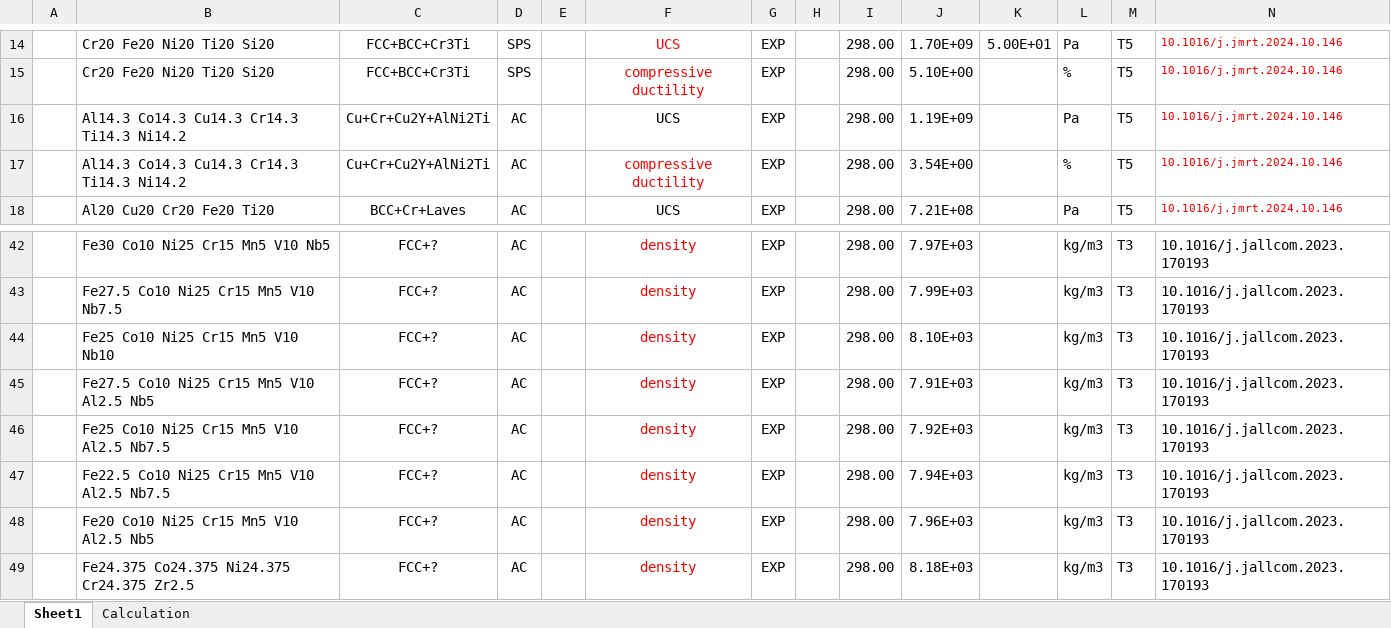
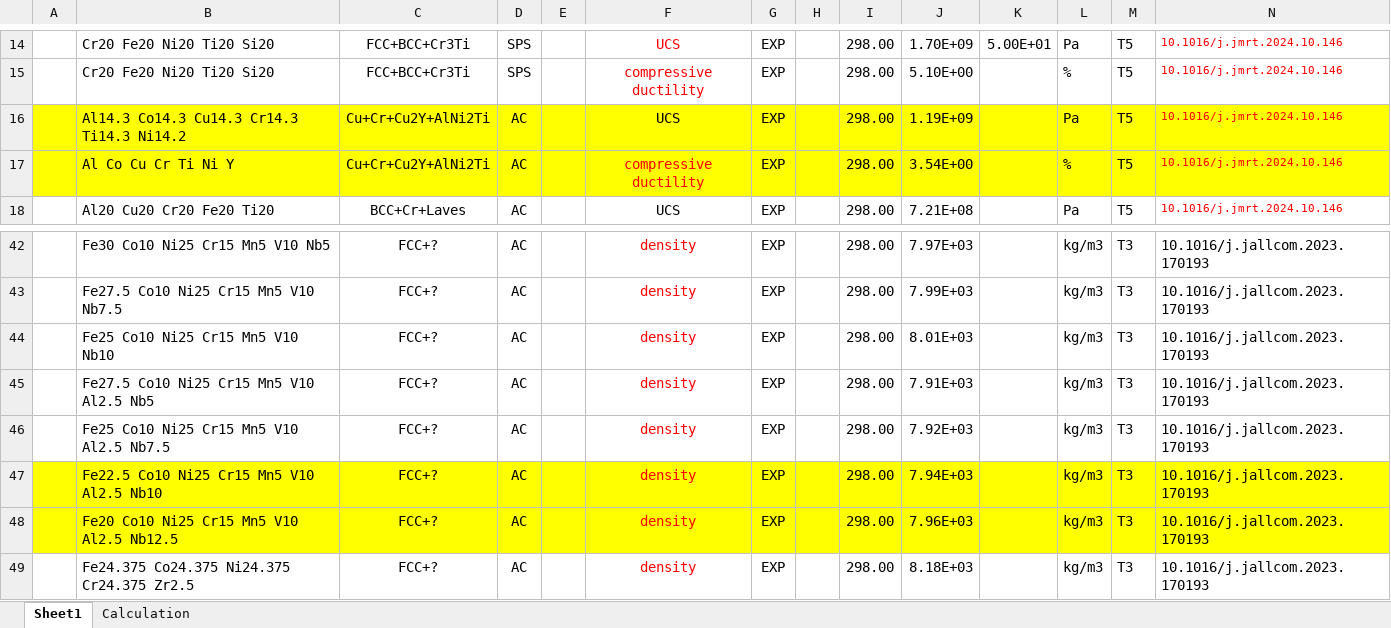
Before and after one commit to Leon-526/ULTERA-contribute-Leon, an Excel workbook: Leon_Contribution_November.xlsx, sheet Sheet1, drawn as a sheet; only a part is shown, gaps mark what is left out; values as stored, in another font and other column widths than the file's, no borders; conditional formats not drawn; the diff covers the shown part only; the diff names each change by its address in the sheet, - before the commit and + after, or states it on an @@ line.

```diff
--- a/Leon_Contribution_November.xlsx (sheet Sheet1)
+++ b/Leon_Contribution_November.xlsx (sheet Sheet1)
-A16:N17 fill: none
+A16:N17 fill: #FFFF00
-B17: Al14.3 Co14.3 Cu14.3 Cr14.3 Ti14.3 Ni14.2
+B17: Al Co Cu Cr Ti Ni Y
-J44: 8.10E+03
+J44: 8.01E+03
-A47:N48 fill: none
+A47:N48 fill: #FFFF00
-B47: Fe22.5 Co10 Ni25 Cr15 Mn5 V10 Al2.5 Nb7.5
+B47: Fe22.5 Co10 Ni25 Cr15 Mn5 V10 Al2.5 Nb10
-B48: Fe20 Co10 Ni25 Cr15 Mn5 V10 Al2.5 Nb5
+B48: Fe20 Co10 Ni25 Cr15 Mn5 V10 Al2.5 Nb12.5
```
Also changed, not shown: cell formats elsewhere in this sheet, sheet Calculation, Leon_Contribution_102424.xlsx.
